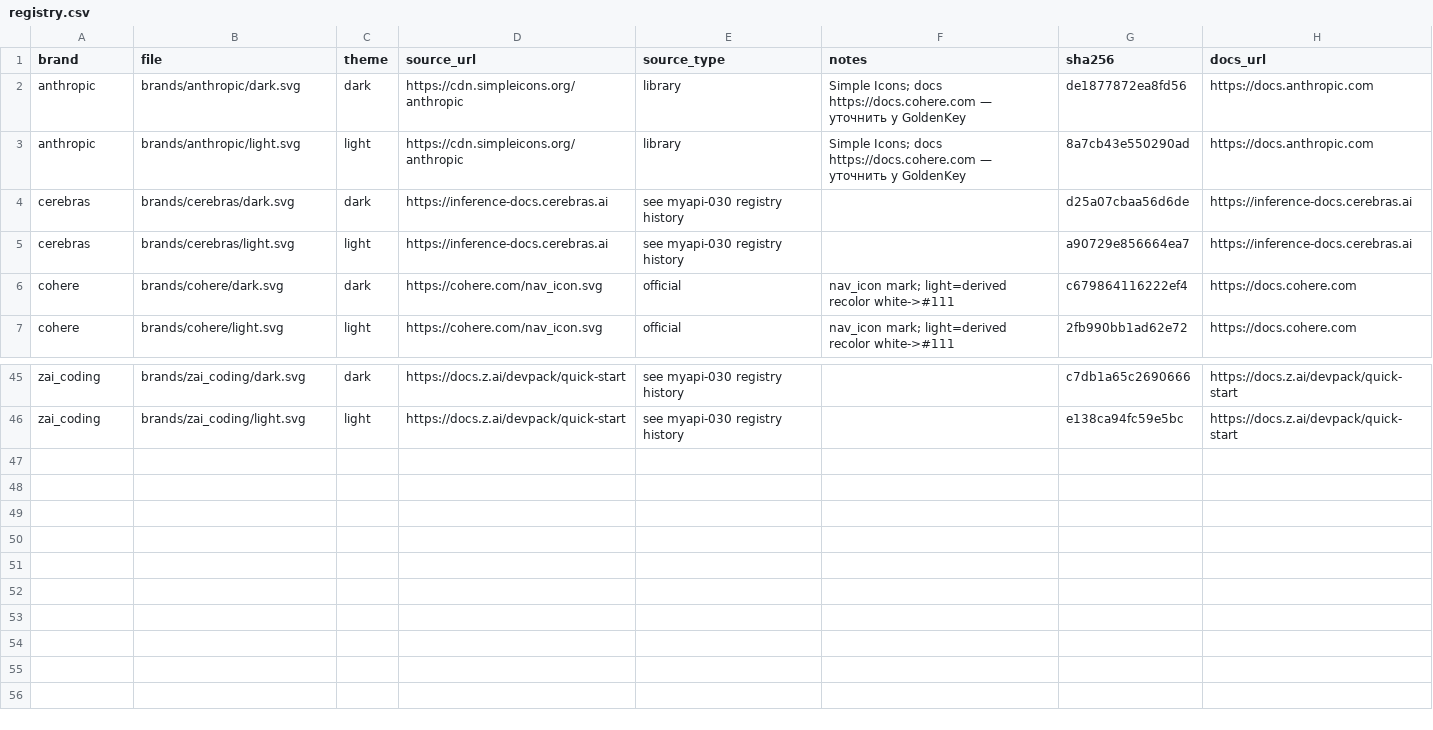
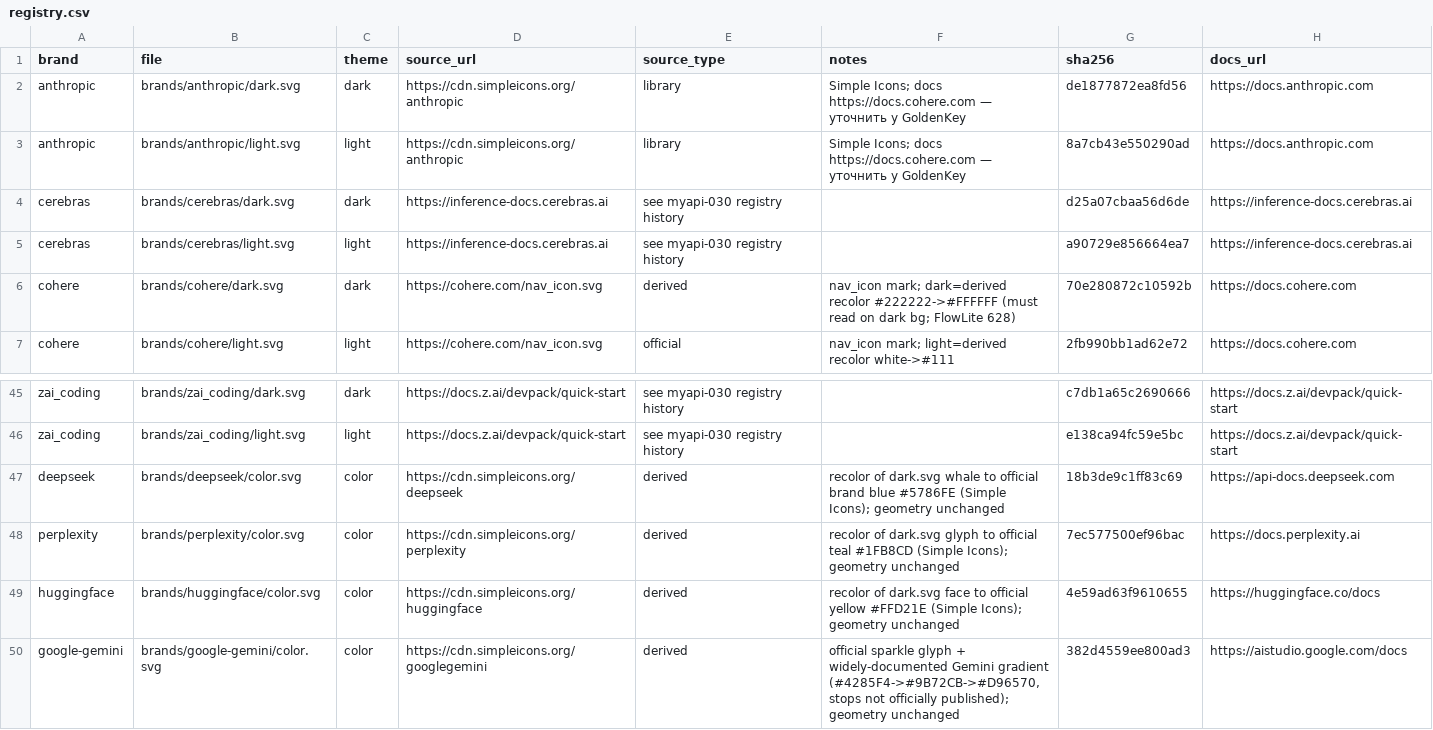
Before and after one commit to bearstrade/ai-brand-logos, a CSV file: registry.csv, drawn as a sheet; only a part is shown, gaps mark what is left out.

Commit message:
FlowLite 628: derived color-варианты для проектов (deepseek/perplexity/huggingface — официальные бренд-цвета Simple Icons #5786FE/#1FB8CD/#FFD21E; google-gemini — общепринятый градиент спарка #4285F4→#9B72CB→#D96570; cohere dark.svg перекрашен #222222→#FFFFFF — прежний тёмный был нечитаем на тёмном фоне). Геометрия не менялась, derived-пометки в registry. Готово к PR по ок владельца.

```diff
--- a/registry.csv
+++ b/registry.csv
@@ -5,3 +5,3 @@ cerebras,brands/cerebras/dark.svg,dark,https://inference-docs.cerebras.ai,see my
 cerebras,brands/cerebras/light.svg,light,https://inference-docs.cerebras.ai,see myapi-030 registry history,,a90729e856664ea7,https://inference-docs.cerebras.ai
-cohere,brands/cohere/dark.svg,dark,https://cohere.com/nav_icon.svg,official,nav_icon mark; light=derived recolor white->#111,c679864116222ef4,https://docs.cohere.com
+cohere,brands/cohere/dark.svg,dark,https://cohere.com/nav_icon.svg,derived,"nav_icon mark; dark=derived recolor #222222->#FFFFFF (must read on dark bg; FlowLite 628)",70e280872c10592b,https://docs.cohere.com
 cohere,brands/cohere/light.svg,light,https://cohere.com/nav_icon.svg,official,nav_icon mark; light=derived recolor white->#111,2fb990bb1ad62e72,https://docs.cohere.com
@@ -46 +46,5 @@ zai_coding,brands/zai_coding/dark.svg,dark,https://docs.z.ai/devpack/quick-start
 zai_coding,brands/zai_coding/light.svg,light,https://docs.z.ai/devpack/quick-start,see myapi-030 registry history,,e138ca94fc59e5bc,https://docs.z.ai/devpack/quick-start
+deepseek,brands/deepseek/color.svg,color,https://cdn.simpleicons.org/deepseek,derived,"recolor of dark.svg whale to official brand blue #5786FE (Simple Icons); geometry unchanged",18b3de9c1ff83c69,https://api-docs.deepseek.com
+perplexity,brands/perplexity/color.svg,color,https://cdn.simpleicons.org/perplexity,derived,"recolor of dark.svg glyph to official teal #1FB8CD (Simple Icons); geometry unchanged",7ec577500ef96bac,https://docs.perplexity.ai
+huggingface,brands/huggingface/color.svg,color,https://cdn.simpleicons.org/huggingface,derived,"recolor of dark.svg face to official yellow #FFD21E (Simple Icons); geometry unchanged",4e59ad63f9610655,https://huggingface.co/docs
+google-gemini,brands/google-gemini/color.svg,color,https://cdn.simpleicons.org/googlegemini,derived,"official sparkle glyph + widely-documented Gemini gradient (#4285F4->#9B72CB->#D96570, stops not officially published); geometry unchanged",382d4559ee800ad3,https://aistudio.google.com/docs
```
Also changed, not shown: 5 other files.
